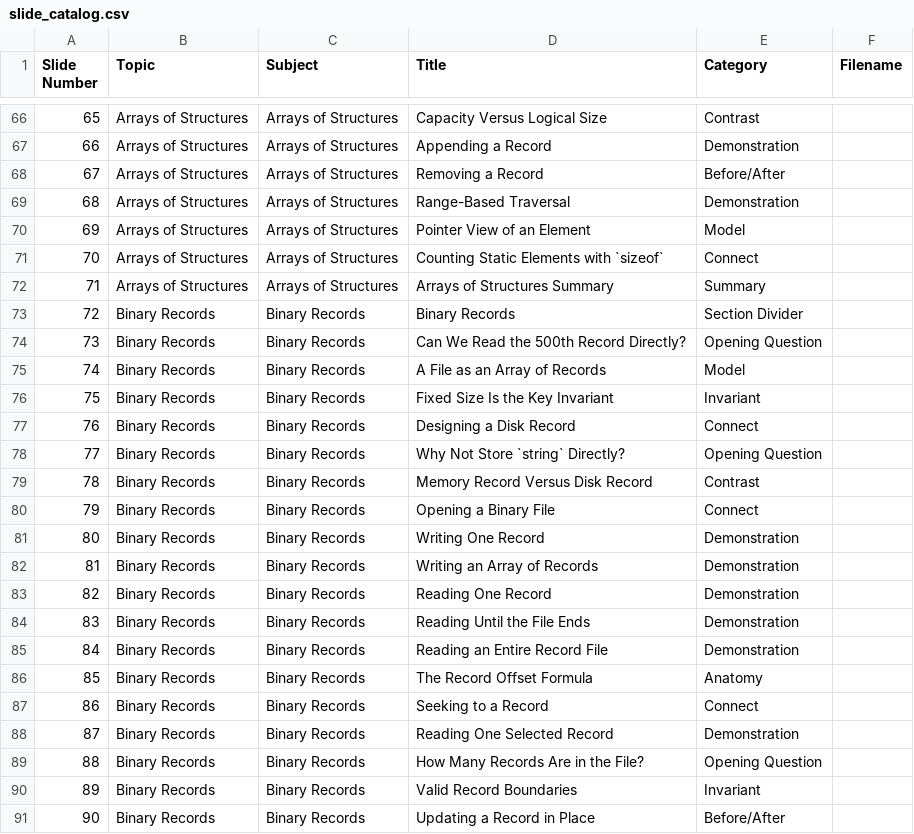
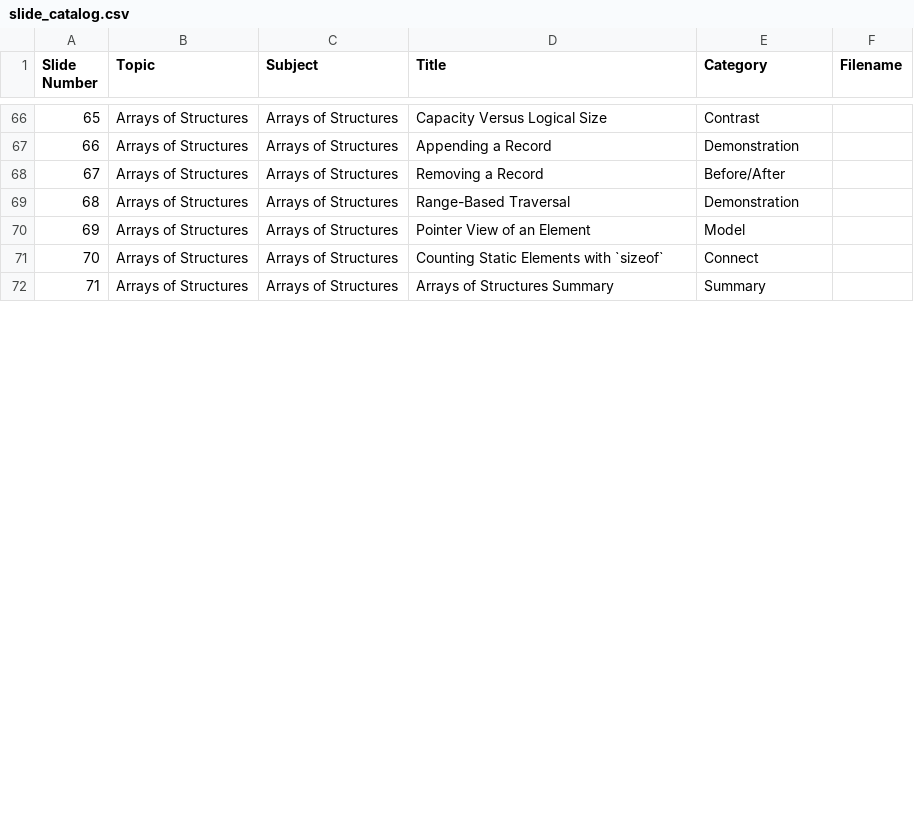
Before and after one commit to 9mytmh5z4p-sketch/CISP360, a CSV file: p360_lecture_15.02/slide_catalog.csv, drawn as a sheet; only a part is shown, gaps mark what is left out; the diff covers the shown part only; the diff names each change by its address in the sheet, - before the commit and + after, or states it on an @@ line.

```diff
--- a/p360_lecture_15.02/slide_catalog.csv
+++ b/p360_lecture_15.02/slide_catalog.csv
-row 73: 72 | Binary Records | Binary Records | Binary Records | Section Divider
-row 74: 73 | Binary Records | Binary Records | Can We Read the 500th Record Directly? | Opening Question
-row 75: 74 | Binary Records | Binary Records | A File as an Array of Records | Model
-row 76: 75 | Binary Records | Binary Records | Fixed Size Is the Key Invariant | Invariant
-row 77: 76 | Binary Records | Binary Records | Designing a Disk Record | Connect
-row 78: 77 | Binary Records | Binary Records | Why Not Store `string` Directly? | Opening Question
-row 79: 78 | Binary Records | Binary Records | Memory Record Versus Disk Record | Contrast
-row 80: 79 | Binary Records | Binary Records | Opening a Binary File | Connect
-row 81: 80 | Binary Records | Binary Records | Writing One Record | Demonstration
-row 82: 81 | Binary Records | Binary Records | Writing an Array of Records | Demonstration
-row 83: 82 | Binary Records | Binary Records | Reading One Record | Demonstration
-row 84: 83 | Binary Records | Binary Records | Reading Until the File Ends | Demonstration
-row 85: 84 | Binary Records | Binary Records | Reading an Entire Record File | Demonstration
-row 86: 85 | Binary Records | Binary Records | The Record Offset Formula | Anatomy
-row 87: 86 | Binary Records | Binary Records | Seeking to a Record | Connect
-row 88: 87 | Binary Records | Binary Records | Reading One Selected Record | Demonstration
-row 89: 88 | Binary Records | Binary Records | How Many Records Are in the File? | Opening Question
-row 90: 89 | Binary Records | Binary Records | Valid Record Boundaries | Invariant
-row 91: 90 | Binary Records | Binary Records | Updating a Record in Place | Before/After
```
Also changed, not shown: 22 removed rows and row numbers in column A elsewhere in this file, p360_inventory.csv, 41 other files.
